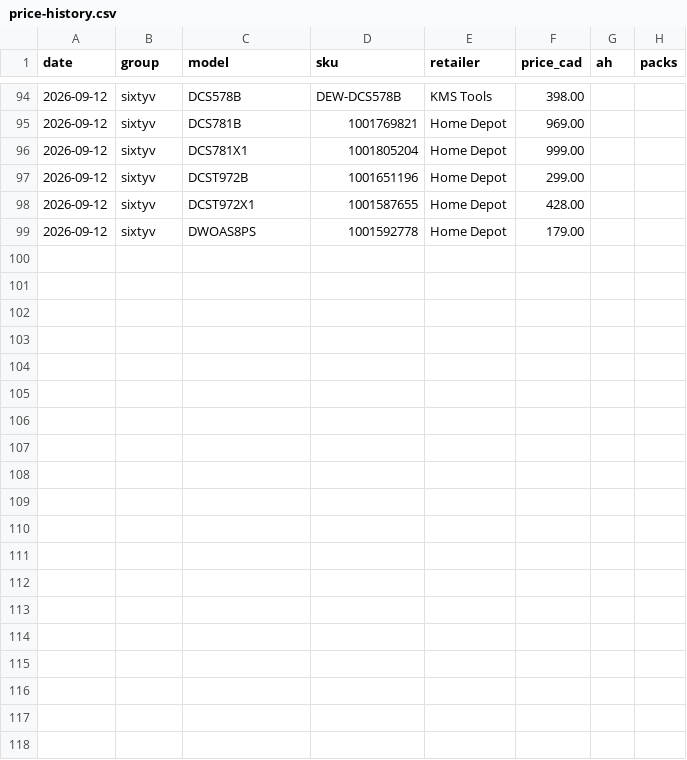
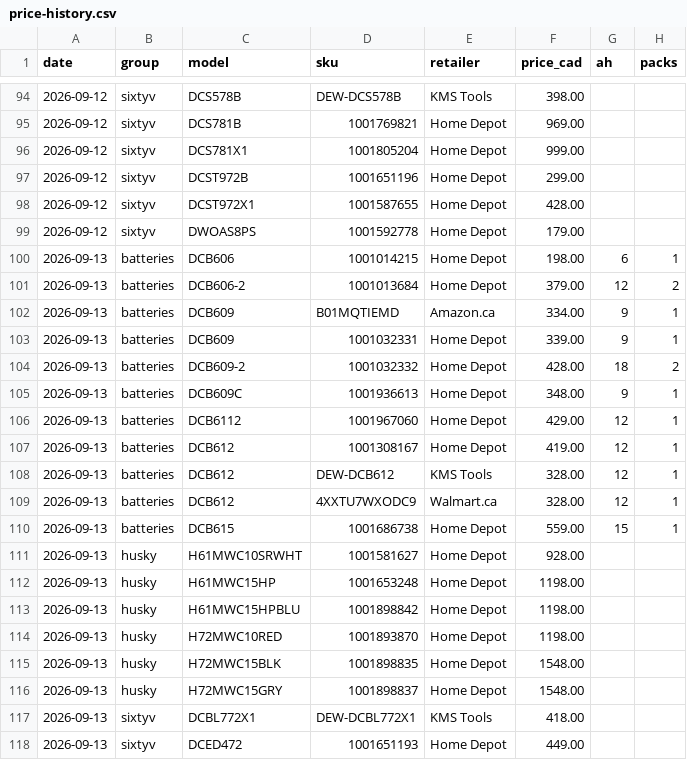
Before and after one commit to MikeYEG/second-brain, a CSV file: Projects/Deal Watch Data/price-history.csv, drawn as a sheet; only a part is shown, gaps mark what is left out; the diff covers the shown part only.

```diff
--- a/Projects/Deal Watch Data/price-history.csv
+++ b/Projects/Deal Watch Data/price-history.csv
@@ -99 +99,20 @@ date,group,model,sku,retailer,price_cad,ah,packs
 2026-09-12,sixtyv,DWOAS8PS,1001592778,Home Depot,179.00,,
+2026-09-13,batteries,DCB606,1001014215,Home Depot,198.00,6,1
+2026-09-13,batteries,DCB606-2,1001013684,Home Depot,379.00,12,2
+2026-09-13,batteries,DCB609,B01MQTIEMD,Amazon.ca,334.00,9,1
+2026-09-13,batteries,DCB609,1001032331,Home Depot,339.00,9,1
+2026-09-13,batteries,DCB609-2,1001032332,Home Depot,428.00,18,2
+2026-09-13,batteries,DCB609C,1001936613,Home Depot,348.00,9,1
+2026-09-13,batteries,DCB6112,1001967060,Home Depot,429.00,12,1
+2026-09-13,batteries,DCB612,1001308167,Home Depot,419.00,12,1
+2026-09-13,batteries,DCB612,DEW-DCB612,KMS Tools,328.00,12,1
+2026-09-13,batteries,DCB612,4XXTU7WXODC9,Walmart.ca,328.00,12,1
+2026-09-13,batteries,DCB615,1001686738,Home Depot,559.00,15,1
+2026-09-13,husky,H61MWC10SRWHT,1001581627,Home Depot,928.00,,
+2026-09-13,husky,H61MWC15HP,1001653248,Home Depot,1198.00,,
+2026-09-13,husky,H61MWC15HPBLU,1001898842,Home Depot,1198.00,,
+2026-09-13,husky,H72MWC10RED,1001893870,Home Depot,1198.00,,
+2026-09-13,husky,H72MWC15BLK,1001898835,Home Depot,1548.00,,
+2026-09-13,husky,H72MWC15GRY,1001898837,Home Depot,1548.00,,
+2026-09-13,sixtyv,DCBL772X1,DEW-DCBL772X1,KMS Tools,418.00,,
+2026-09-13,sixtyv,DCED472,1001651193,Home Depot,449.00,,
```
Also changed, not shown: 10 added rows elsewhere in this file, 3 other files.
